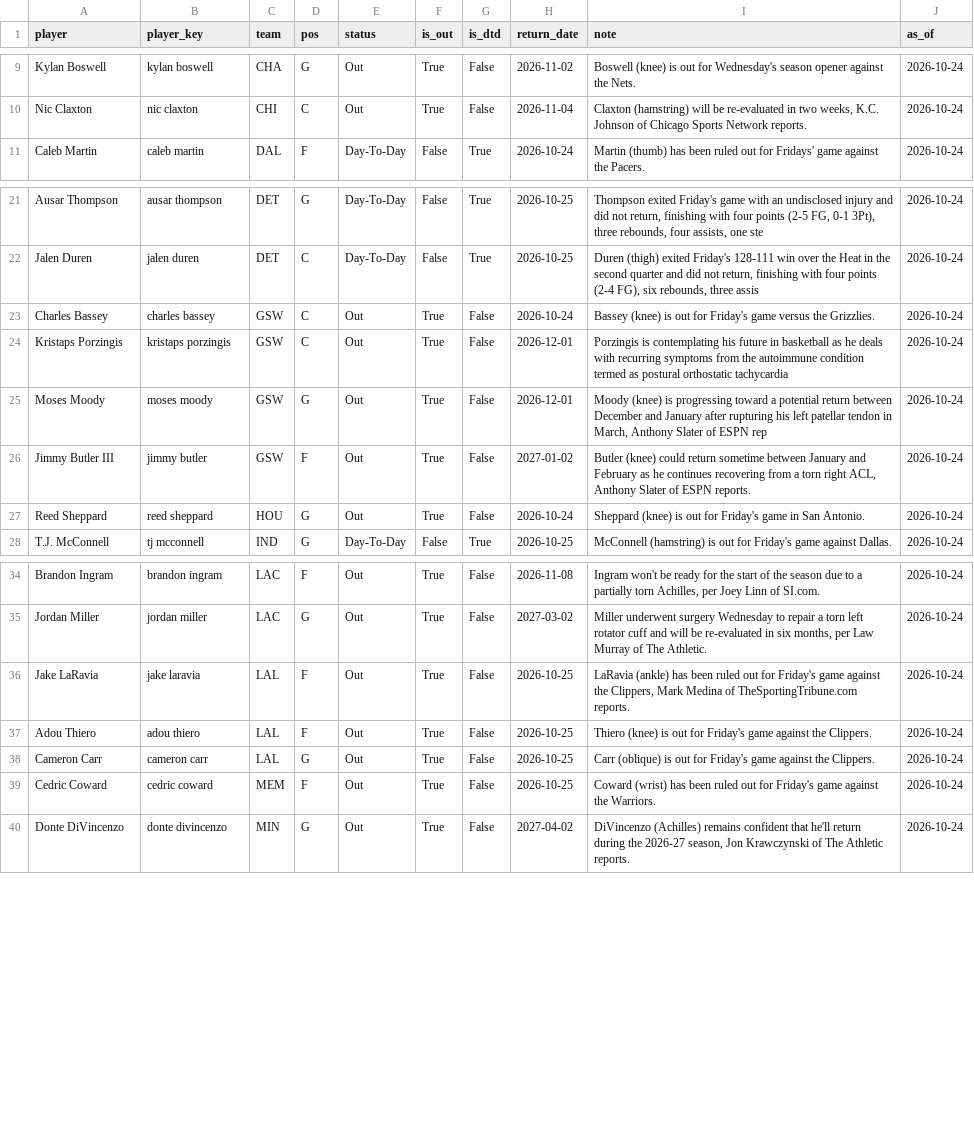
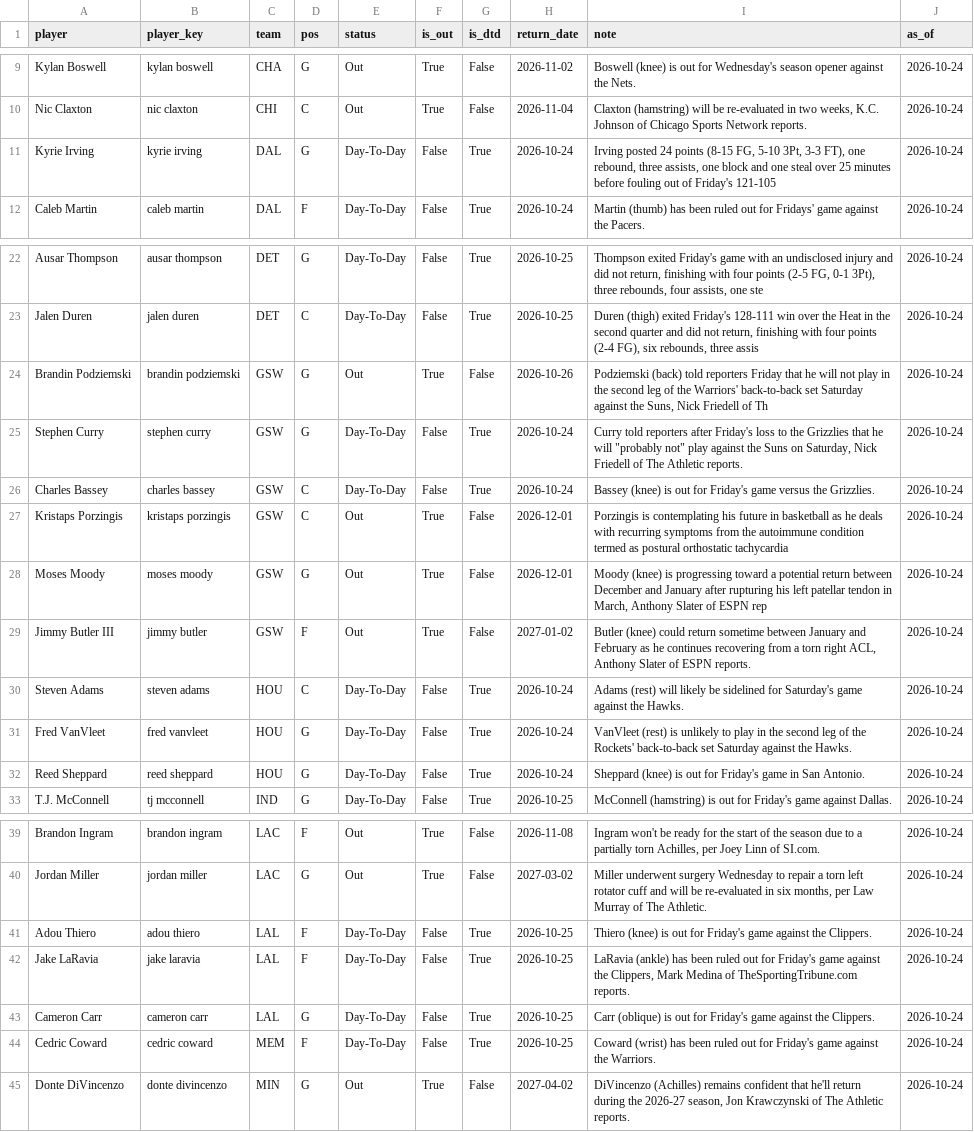
Before and after one commit to KyShiesty919/NBA-Props, a CSV file: data/injuries_latest.csv, drawn as a sheet; only a part is shown, gaps mark what is left out; the diff covers the shown part only.

```diff
--- a/data/injuries_latest.csv
+++ b/data/injuries_latest.csv
@@ -10,2 +10,3 @@ Kylan Boswell,kylan boswell,CHA,G,Out,True,False,2026-11-02,Boswell (knee) is ou
 Nic Claxton,nic claxton,CHI,C,Out,True,False,2026-11-04,"Claxton (hamstring) will be re-evaluated in two weeks, K.C. Johnson of Chicago Sports Network reports.",2026-10-24
+Kyrie Irving,kyrie irving,DAL,G,Day-To-Day,False,True,2026-10-24,"Irving posted 24 points (8-15 FG, 5-10 3Pt, 3-3 FT), one rebound, three assists, one block and one steal over 25 minutes before fouling out of Friday's 121-105 ",2026-10-24
 Caleb Martin,caleb martin,DAL,F,Day-To-Day,False,True,2026-10-24,Martin (thumb) has been ruled out for Fridays' game against the Pacers.,2026-10-24
@@ -22,3 +23,5 @@ Ausar Thompson,ausar thompson,DET,G,Day-To-Day,False,True,2026-10-25,"Thompson e
 Jalen Duren,jalen duren,DET,C,Day-To-Day,False,True,2026-10-25,"Duren (thigh) exited Friday's 128-111 win over the Heat in the second quarter and did not return, finishing with four points (2-4 FG), six rebounds, three assis",2026-10-24
-Charles Bassey,charles bassey,GSW,C,Out,True,False,2026-10-24,Bassey (knee) is out for Friday's game versus the Grizzlies.,2026-10-24
+Brandin Podziemski,brandin podziemski,GSW,G,Out,True,False,2026-10-26,"Podziemski (back) told reporters Friday that he will not play in the second leg of the Warriors' back-to-back set Saturday against the Suns, Nick Friedell of Th",2026-10-24
+Stephen Curry,stephen curry,GSW,G,Day-To-Day,False,True,2026-10-24,"Curry told reporters after Friday's loss to the Grizzlies that he will ""probably not"" play against the Suns on Saturday, Nick Friedell of The Athletic reports.",2026-10-24
+Charles Bassey,charles bassey,GSW,C,Day-To-Day,False,True,2026-10-24,Bassey (knee) is out for Friday's game versus the Grizzlies.,2026-10-24
 Kristaps Porzingis,kristaps porzingis,GSW,C,Out,True,False,2026-12-01,Porzingis is contemplating his future in basketball as he deals with recurring symptoms from the autoimmune condition termed as postural orthostatic tachycardia,2026-10-24
@@ -26,3 +29,5 @@ Moses Moody,moses moody,GSW,G,Out,True,False,2026-12-01,"Moody (knee) is progres
 Jimmy Butler III,jimmy butler,GSW,F,Out,True,False,2027-01-02,"Butler (knee) could return sometime between January and February as he continues recovering from a torn right ACL, Anthony Slater of ESPN reports.",2026-10-24
-Reed Sheppard,reed sheppard,HOU,G,Out,True,False,2026-10-24,Sheppard (knee) is out for Friday's game in San Antonio.,2026-10-24
+Steven Adams,steven adams,HOU,C,Day-To-Day,False,True,2026-10-24,Adams (rest) will likely be sidelined for Saturday's game against the Hawks.,2026-10-24
+Fred VanVleet,fred vanvleet,HOU,G,Day-To-Day,False,True,2026-10-24,VanVleet (rest) is unlikely to play in the second leg of the Rockets' back-to-back set Saturday against the Hawks.,2026-10-24
+Reed Sheppard,reed sheppard,HOU,G,Day-To-Day,False,True,2026-10-24,Sheppard (knee) is out for Friday's game in San Antonio.,2026-10-24
 T.J. McConnell,tj mcconnell,IND,G,Day-To-Day,False,True,2026-10-25,McConnell (hamstring) is out for Friday's game against Dallas.,2026-10-24
@@ -35,6 +40,6 @@ Brandon Ingram,brandon ingram,LAC,F,Out,True,False,2026-11-08,"Ingram won't be r
 Jordan Miller,jordan miller,LAC,G,Out,True,False,2027-03-02,"Miller underwent surgery Wednesday to repair a torn left rotator cuff and will be re-evaluated in six months, per Law Murray of The Athletic.",2026-10-24
-Jake LaRavia,jake laravia,LAL,F,Out,True,False,2026-10-25,"LaRavia (ankle) has been ruled out for Friday's game against the Clippers, Mark Medina of TheSportingTribune.com reports.",2026-10-24
-Adou Thiero,adou thiero,LAL,F,Out,True,False,2026-10-25,Thiero (knee) is out for Friday's game against the Clippers.,2026-10-24
-Cameron Carr,cameron carr,LAL,G,Out,True,False,2026-10-25,Carr (oblique) is out for Friday's game against the Clippers.,2026-10-24
-Cedric Coward,cedric coward,MEM,F,Out,True,False,2026-10-25,Coward (wrist) has been ruled out for Friday's game against the Warriors.,2026-10-24
+Adou Thiero,adou thiero,LAL,F,Day-To-Day,False,True,2026-10-25,Thiero (knee) is out for Friday's game against the Clippers.,2026-10-24
+Jake LaRavia,jake laravia,LAL,F,Day-To-Day,False,True,2026-10-25,"LaRavia (ankle) has been ruled out for Friday's game against the Clippers, Mark Medina of TheSportingTribune.com reports.",2026-10-24
+Cameron Carr,cameron carr,LAL,G,Day-To-Day,False,True,2026-10-25,Carr (oblique) is out for Friday's game against the Clippers.,2026-10-24
+Cedric Coward,cedric coward,MEM,F,Day-To-Day,False,True,2026-10-25,Coward (wrist) has been ruled out for Friday's game against the Warriors.,2026-10-24
 Donte DiVincenzo,donte divincenzo,MIN,G,Out,True,False,2027-04-02,"DiVincenzo (Achilles) remains confident that he'll return during the 2026-27 season, Jon Krawczynski of The Athletic reports.",2026-10-24
```
Also changed, not shown: 1 added row, 1 removed row and 9 edited cells elsewhere in this file, data/picks_ledger.csv, data/teamgames_2026-27.csv, 2 other files.
